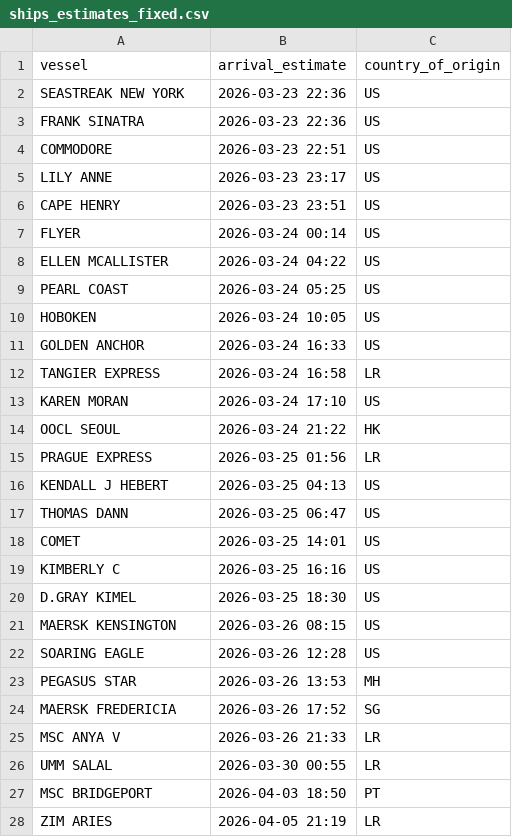
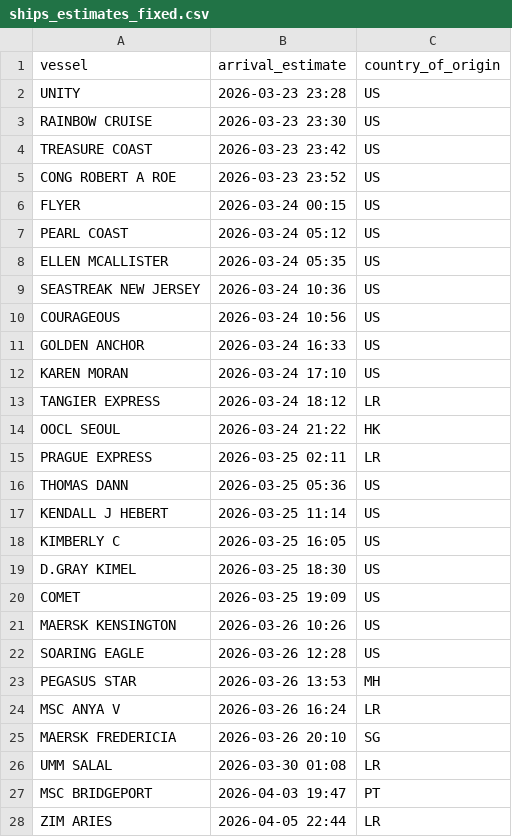
Before and after one commit to natalierjonas/FOCs-in-NYC, a CSV file: ships_estimates_fixed.csv, drawn as a sheet.

```diff
--- a/ships_estimates_fixed.csv
+++ b/ships_estimates_fixed.csv
@@ -1,28 +1,28 @@
 vessel,arrival_estimate,country_of_origin
-SEASTREAK NEW YORK,2026-03-23 22:36,US
-FRANK SINATRA,2026-03-23 22:36,US
-COMMODORE,2026-03-23 22:51,US
-LILY ANNE,2026-03-23 23:17,US
-CAPE HENRY,2026-03-23 23:51,US
-FLYER,2026-03-24 00:14,US
-ELLEN MCALLISTER,2026-03-24 04:22,US
-PEARL COAST,2026-03-24 05:25,US
-HOBOKEN,2026-03-24 10:05,US
+UNITY,2026-03-23 23:28,US
+RAINBOW CRUISE,2026-03-23 23:30,US
+TREASURE COAST,2026-03-23 23:42,US
+CONG ROBERT A ROE,2026-03-23 23:52,US
+FLYER,2026-03-24 00:15,US
+PEARL COAST,2026-03-24 05:12,US
+ELLEN MCALLISTER,2026-03-24 05:35,US
+SEASTREAK NEW JERSEY,2026-03-24 10:36,US
+COURAGEOUS,2026-03-24 10:56,US
 GOLDEN ANCHOR,2026-03-24 16:33,US
-TANGIER EXPRESS,2026-03-24 16:58,LR
 KAREN MORAN,2026-03-24 17:10,US
+TANGIER EXPRESS,2026-03-24 18:12,LR
 OOCL SEOUL,2026-03-24 21:22,HK
-PRAGUE EXPRESS,2026-03-25 01:56,LR
-KENDALL J HEBERT,2026-03-25 04:13,US
-THOMAS DANN,2026-03-25 06:47,US
-COMET,2026-03-25 14:01,US
-KIMBERLY C,2026-03-25 16:16,US
+PRAGUE EXPRESS,2026-03-25 02:11,LR
+THOMAS DANN,2026-03-25 05:36,US
+KENDALL J HEBERT,2026-03-25 11:14,US
+KIMBERLY C,2026-03-25 16:05,US
 D.GRAY KIMEL,2026-03-25 18:30,US
-MAERSK KENSINGTON,2026-03-26 08:15,US
+COMET,2026-03-25 19:09,US
+MAERSK KENSINGTON,2026-03-26 10:26,US
 SOARING EAGLE,2026-03-26 12:28,US
 PEGASUS STAR,2026-03-26 13:53,MH
-MAERSK FREDERICIA,2026-03-26 17:52,SG
-MSC ANYA V,2026-03-26 21:33,LR
-UMM SALAL,2026-03-30 00:55,LR
-MSC BRIDGEPORT,2026-04-03 18:50,PT
-ZIM ARIES,2026-04-05 21:19,LR
+MSC ANYA V,2026-03-26 16:24,LR
+MAERSK FREDERICIA,2026-03-26 20:10,SG
+UMM SALAL,2026-03-30 01:08,LR
+MSC BRIDGEPORT,2026-04-03 19:47,PT
+ZIM ARIES,2026-04-05 22:44,LR
```
Also changed, not shown: filtered_ships.csv.
